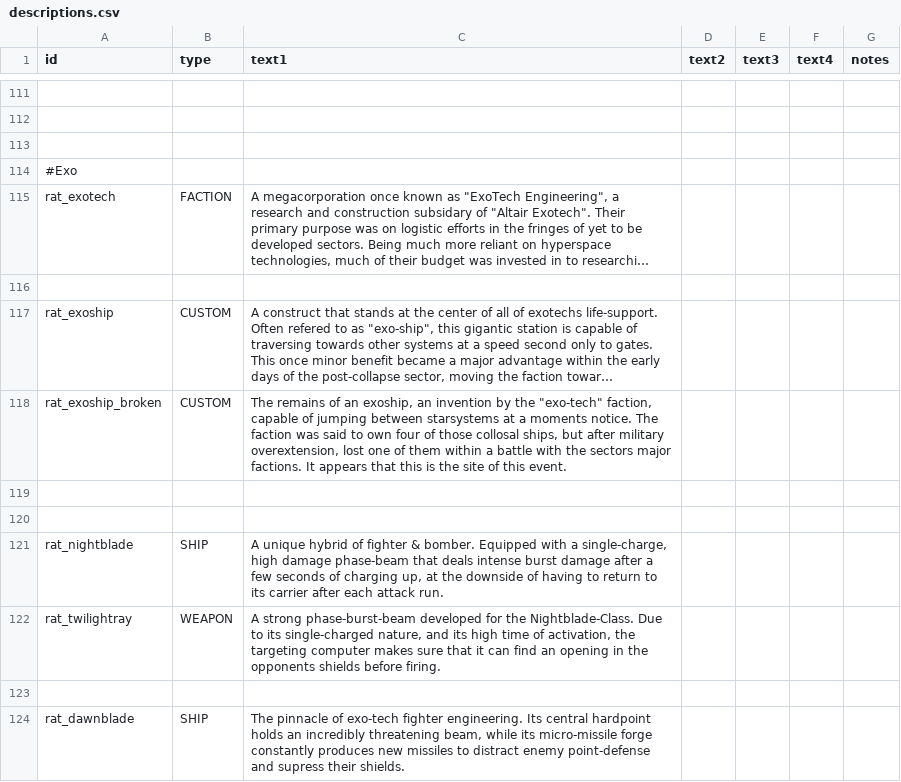
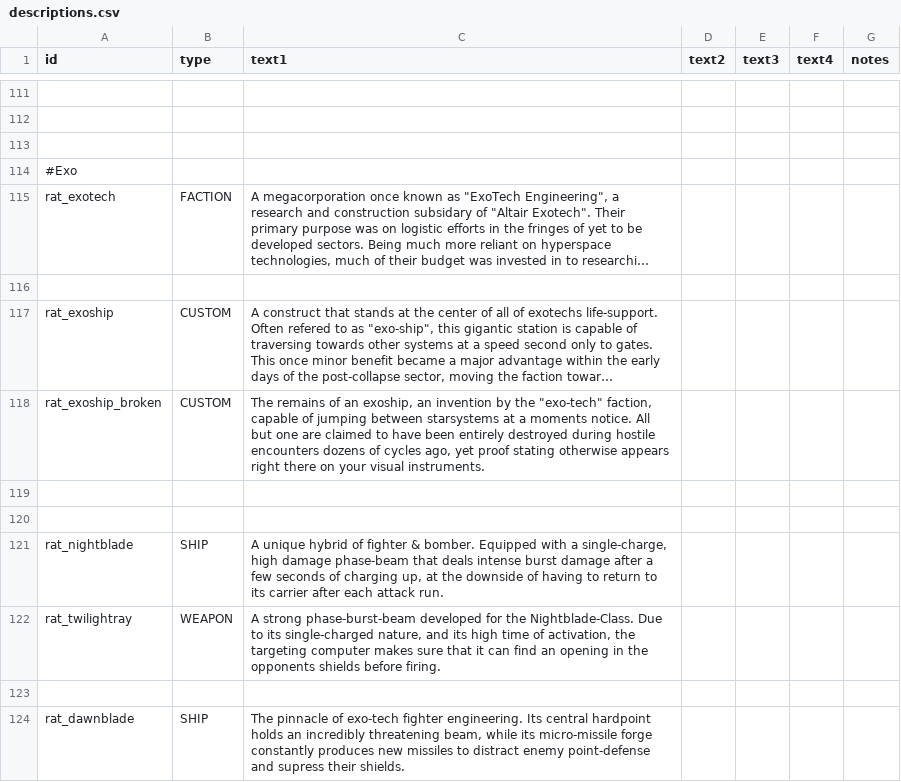
Before and after one commit to Lukas22041/Random-Assortment-of-Things, a CSV file: data/strings/descriptions.csv, drawn as a sheet; only a part is shown, gaps mark what is left out; long unchanged cells end in …; the diff names each change by its address in the sheet, - before the commit and + after, or states it on an @@ line.

```diff
--- a/data/strings/descriptions.csv
+++ b/data/strings/descriptions.csv
-C118 (text1): …moments notice. The faction was said to own four of those collosal ships, but after military overextension, lost one of them within a battle with the sectors major factions. It appears that this is the site of this event.
+C118 (text1): …moments notice. All but one are claimed to have been entirely destroyed during hostile encounters dozens of cycles ago, yet proof stating otherwise appears right there on your visual instruments.
```
Also changed, not shown: 13 other files.
